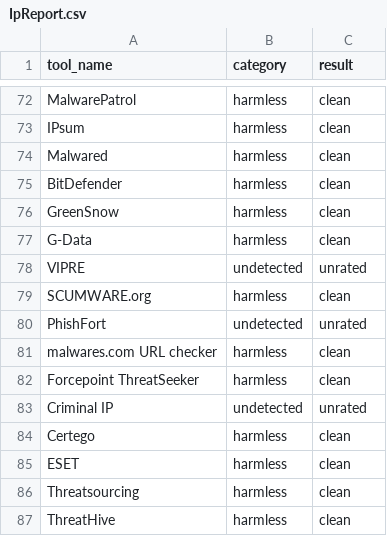
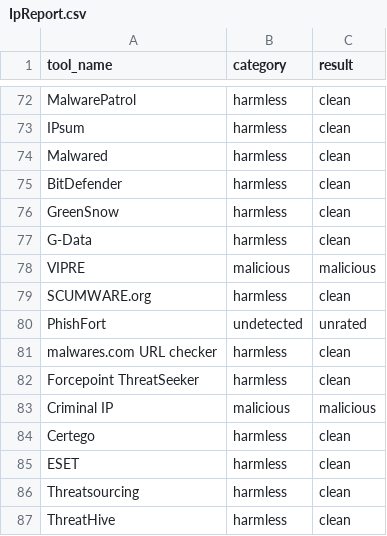
Before and after one commit to ndmch3w/VirusTotal-API, a CSV file: results_csv/IpReport.csv, drawn as a sheet; only a part is shown, gaps mark what is left out; the diff covers the shown part only.

```diff
--- a/results_csv/IpReport.csv
+++ b/results_csv/IpReport.csv
@@ -77,3 +77,3 @@ GreenSnow,"harmless","clean"
 G-Data,"harmless","clean"
-VIPRE,"undetected","unrated"
+VIPRE,"malicious","malicious"
 SCUMWARE.org,"harmless","clean"
@@ -82,3 +82,3 @@ malwares.com URL checker,"harmless","clean"
 Forcepoint ThreatSeeker,"harmless","clean"
-Criminal IP,"undetected","unrated"
+Criminal IP,"malicious","malicious"
 Certego,"harmless","clean"
```
Also changed, not shown: 18 edited cells elsewhere in this file, results_csv/DomainReport.csv, 19 other files.
